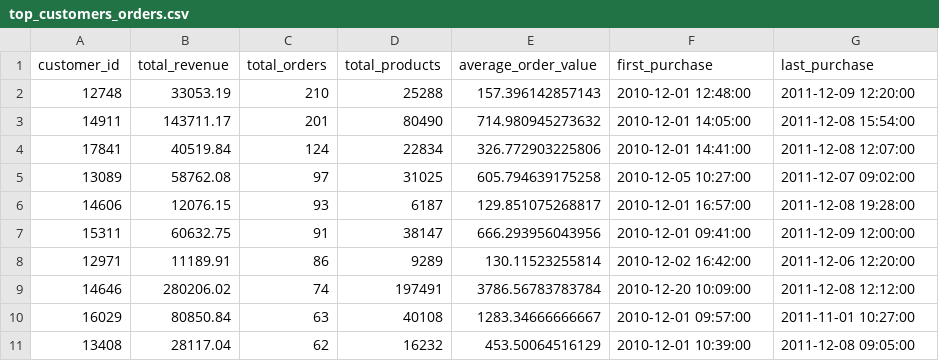
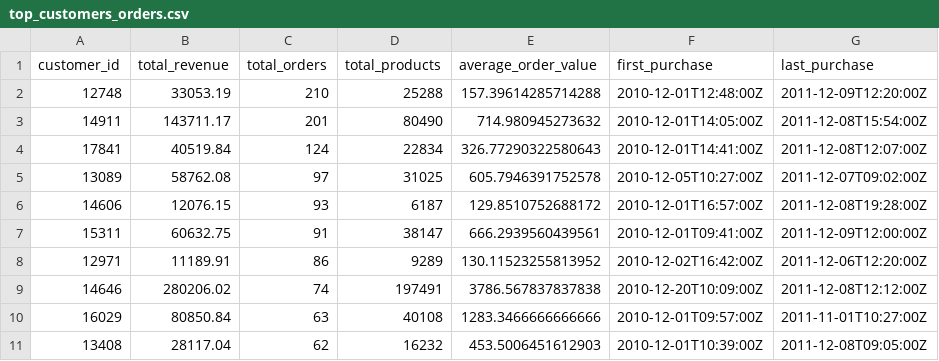
Before and after one commit to JohnsonAcharya/online-retail-analysis, a CSV file: outputs/tables/top_customers_orders.csv, drawn as a sheet; the diff names each change by its address in the sheet, - before the commit and + after, or states it on an @@ line.

```diff
--- a/outputs/tables/top_customers_orders.csv
+++ b/outputs/tables/top_customers_orders.csv
-E2 (average_order_value): 157.396142857143
+E2 (average_order_value): 157.39614285714288
-F2 (first_purchase): 2010-12-01 12:48:00
+F2 (first_purchase): 2010-12-01T12:48:00Z
-G2 (last_purchase): 2011-12-09 12:20:00
+G2 (last_purchase): 2011-12-09T12:20:00Z
-F3 (first_purchase): 2010-12-01 14:05:00
+F3 (first_purchase): 2010-12-01T14:05:00Z
-G3 (last_purchase): 2011-12-08 15:54:00
+G3 (last_purchase): 2011-12-08T15:54:00Z
-E4 (average_order_value): 326.772903225806
+E4 (average_order_value): 326.77290322580643
-F4 (first_purchase): 2010-12-01 14:41:00
+F4 (first_purchase): 2010-12-01T14:41:00Z
-G4 (last_purchase): 2011-12-08 12:07:00
+G4 (last_purchase): 2011-12-08T12:07:00Z
-E5 (average_order_value): 605.794639175258
+E5 (average_order_value): 605.7946391752578
-F5 (first_purchase): 2010-12-05 10:27:00
+F5 (first_purchase): 2010-12-05T10:27:00Z
-G5 (last_purchase): 2011-12-07 09:02:00
+G5 (last_purchase): 2011-12-07T09:02:00Z
-E6 (average_order_value): 129.851075268817
+E6 (average_order_value): 129.8510752688172
-F6 (first_purchase): 2010-12-01 16:57:00
+F6 (first_purchase): 2010-12-01T16:57:00Z
-G6 (last_purchase): 2011-12-08 19:28:00
+G6 (last_purchase): 2011-12-08T19:28:00Z
-E7 (average_order_value): 666.293956043956
+E7 (average_order_value): 666.2939560439561
-F7 (first_purchase): 2010-12-01 09:41:00
+F7 (first_purchase): 2010-12-01T09:41:00Z
-G7 (last_purchase): 2011-12-09 12:00:00
+G7 (last_purchase): 2011-12-09T12:00:00Z
-E8 (average_order_value): 130.11523255814
+E8 (average_order_value): 130.11523255813952
-F8 (first_purchase): 2010-12-02 16:42:00
+F8 (first_purchase): 2010-12-02T16:42:00Z
-G8 (last_purchase): 2011-12-06 12:20:00
+G8 (last_purchase): 2011-12-06T12:20:00Z
-E9 (average_order_value): 3786.56783783784
+E9 (average_order_value): 3786.567837837838
-F9 (first_purchase): 2010-12-20 10:09:00
+F9 (first_purchase): 2010-12-20T10:09:00Z
-G9 (last_purchase): 2011-12-08 12:12:00
+G9 (last_purchase): 2011-12-08T12:12:00Z
-E10 (average_order_value): 1283.34666666667
+E10 (average_order_value): 1283.3466666666666
-F10 (first_purchase): 2010-12-01 09:57:00
+F10 (first_purchase): 2010-12-01T09:57:00Z
-G10 (last_purchase): 2011-11-01 10:27:00
+G10 (last_purchase): 2011-11-01T10:27:00Z
-E11 (average_order_value): 453.50064516129
+E11 (average_order_value): 453.5006451612903
-F11 (first_purchase): 2010-12-01 10:39:00
+F11 (first_purchase): 2010-12-01T10:39:00Z
-G11 (last_purchase): 2011-12-08 09:05:00
+G11 (last_purchase): 2011-12-08T09:05:00Z
```
Also changed, not shown: outputs/tables/customer_statistics.csv, outputs/tables/product_summary.csv, 16 other files.
